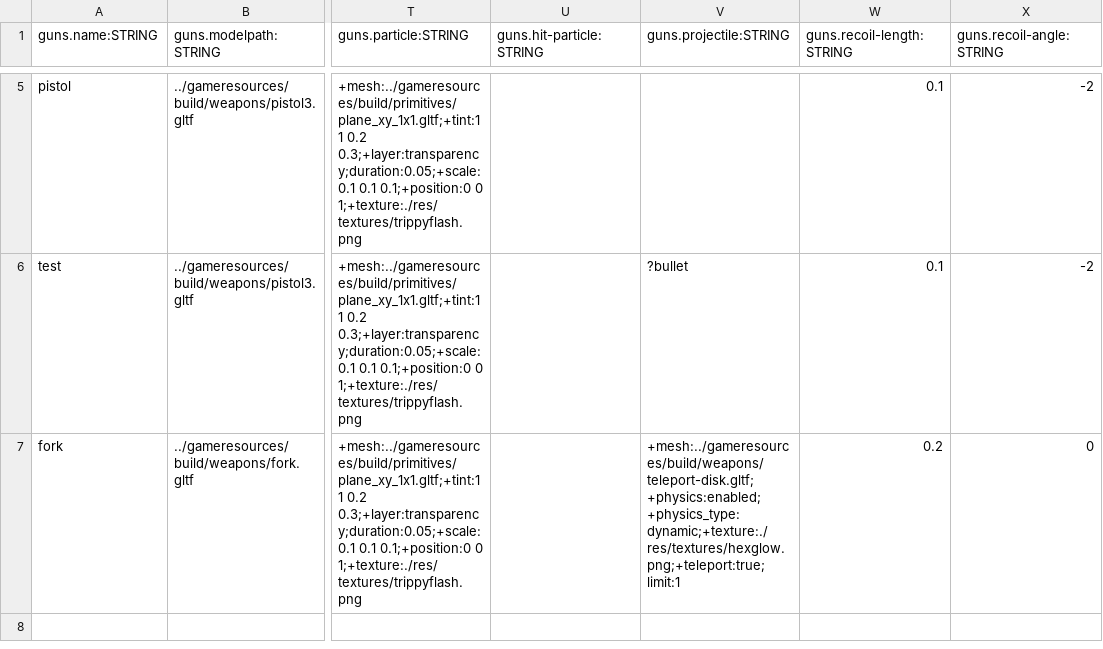
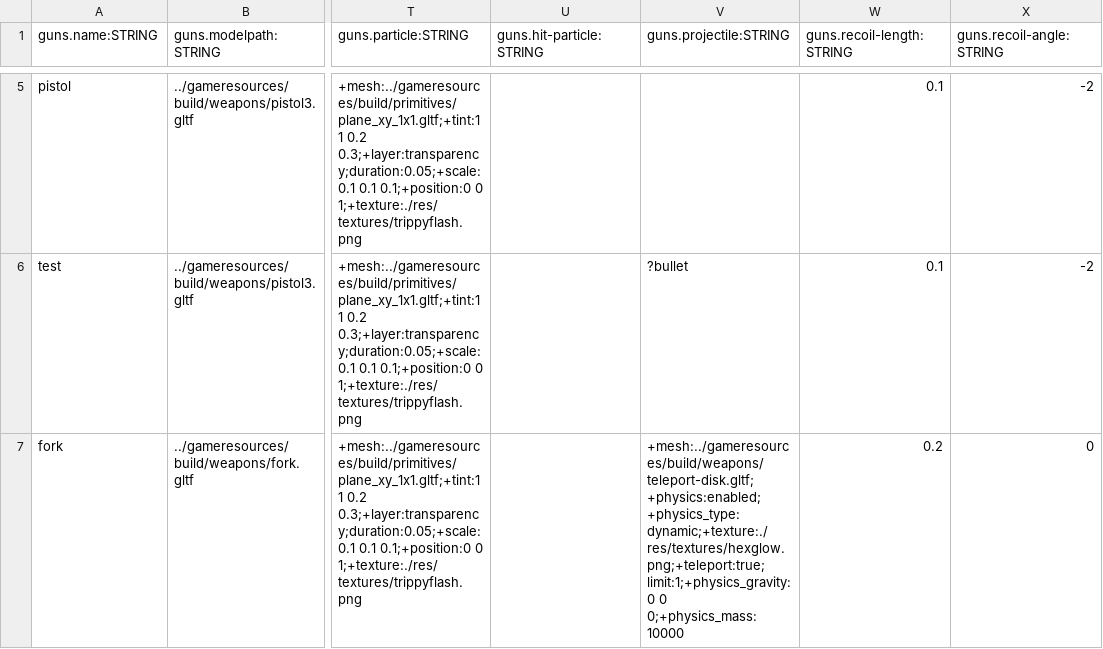
Before and after one commit to BradfordMedeiros/afterworld, a CSV file: data/guns.csv, drawn as a sheet; only a part is shown, gaps mark what is left out; the diff names each change by its address in the sheet, - before the commit and + after, or states it on an @@ line.

```diff
--- a/data/guns.csv
+++ b/data/guns.csv
-V7 (guns.projectile:STRING): +mesh:../gameresources/build/weapons/teleport-disk.gltf;+physics:enabled;+physics_type:dynamic;+texture:./res/textures/hexglow.png;+teleport:true;limit:1
+V7 (guns.projectile:STRING): +mesh:../gameresources/build/weapons/teleport-disk.gltf;+physics:enabled;+physics_type:dynamic;+texture:./res/textures/hexglow.png;+teleport:true;limit:1;+physics_gravity:0 0 0;+physics_mass:10000
```
Also changed, not shown: 1 other file.
